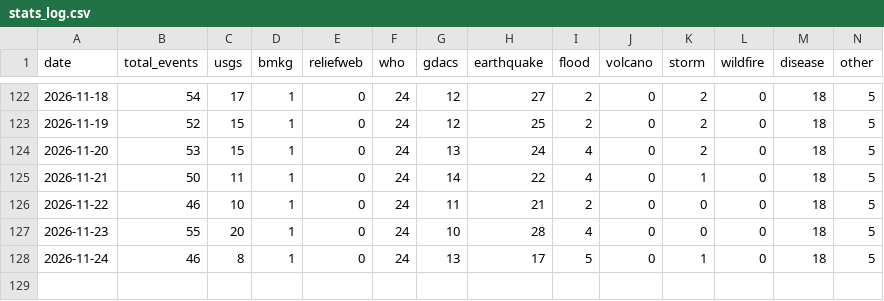
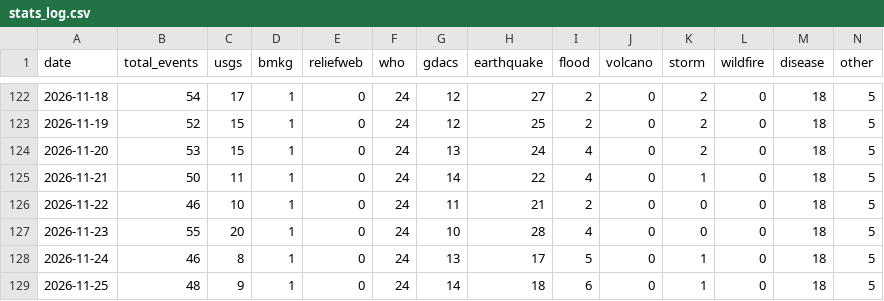
Before and after one commit to duleab/-CrisisLens., a CSV file: data/stats_log.csv, drawn as a sheet; only a part is shown, gaps mark what is left out; the diff names each change by its address in the sheet, - before the commit and + after, or states it on an @@ line.

```diff
--- a/data/stats_log.csv
+++ b/data/stats_log.csv
+row 129: 2026-11-25 | 48 | 9 | 1 | 0 | 24 | 14 | 18 | 6 | 0 | 1 | 0 | 18 | 5
```
Also changed, not shown: 2 other files.
